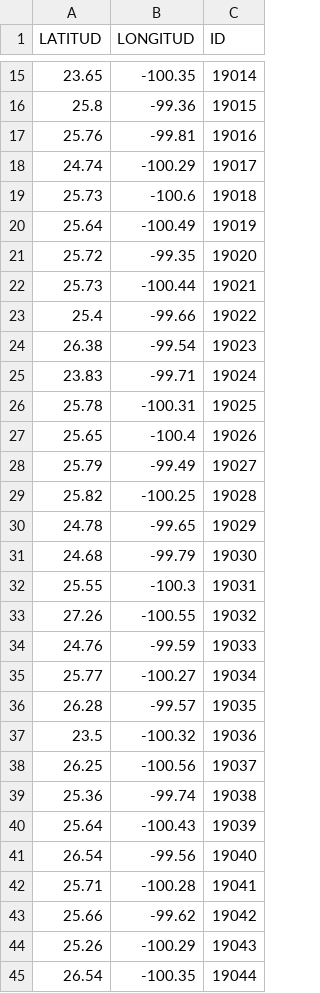
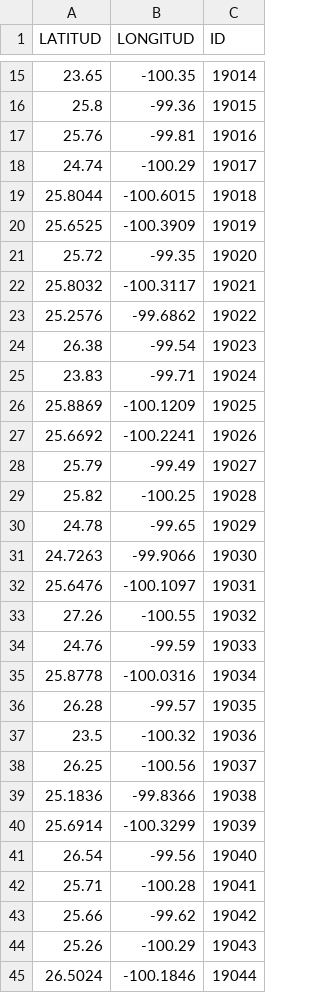
Before and after one commit to RaulMaya/Nuevo_Leon_Elections, a CSV file: resources/data/Coordenadas/lat_lon.csv, drawn as a sheet; only a part is shown, gaps mark what is left out; the diff covers the shown part only.

```diff
--- a/resources/data/Coordenadas/lat_lon.csv
+++ b/resources/data/Coordenadas/lat_lon.csv
@@ -18,11 +18,11 @@ LATITUD,LONGITUD,ID
 24.74,-100.29,19017
-25.73,-100.6,19018
-25.64,-100.49,19019
+25.8044,-100.6015,19018
+25.6525,-100.3909,19019
 25.72,-99.35,19020
-25.73,-100.44,19021
-25.4,-99.66,19022
+25.8032,-100.3117,19021
+25.2576,-99.6862,19022
 26.38,-99.54,19023
 23.83,-99.71,19024
-25.78,-100.31,19025
-25.65,-100.4,19026
+25.8869,-100.1209,19025
+25.6692,-100.2241,19026
 25.79,-99.49,19027
@@ -30,7 +30,7 @@ LATITUD,LONGITUD,ID
 24.78,-99.65,19029
-24.68,-99.79,19030
-25.55,-100.3,19031
+24.7263,-99.9066,19030
+25.6476,-100.1097,19031
 27.26,-100.55,19032
 24.76,-99.59,19033
-25.77,-100.27,19034
+25.8778,-100.0316,19034
 26.28,-99.57,19035
@@ -38,4 +38,4 @@ LATITUD,LONGITUD,ID
 26.25,-100.56,19037
-25.36,-99.74,19038
-25.64,-100.43,19039
+25.1836,-99.8366,19038
+25.6914,-100.3299,19039
 26.54,-99.56,19040
@@ -44,2 +44,2 @@ LATITUD,LONGITUD,ID
 25.26,-100.29,19043
-26.54,-100.35,19044
+26.5024,-100.1846,19044
```
Also changed, not shown: 24 edited cells elsewhere in this file, A_ETL_Process/output/coordinates.csv, 4 other files.
